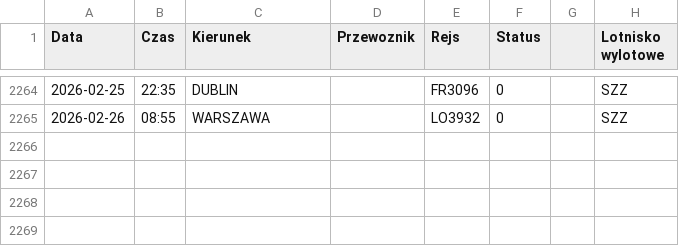
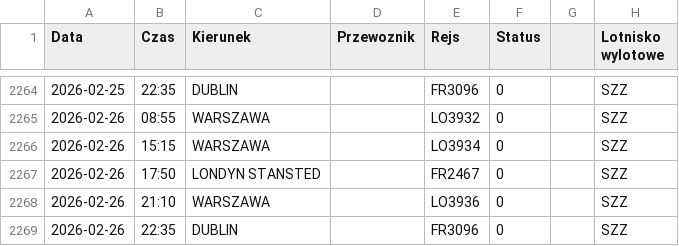
Before and after one commit to grzegorz-nowacki/departures-scraper, a CSV file: scraper/scraper_output/tabela_odlotow_SZZ.csv, drawn as a sheet; only a part is shown, gaps mark what is left out; the diff names each change by its address in the sheet, - before the commit and + after, or states it on an @@ line.

```diff
--- a/scraper/scraper_output/tabela_odlotow_SZZ.csv
+++ b/scraper/scraper_output/tabela_odlotow_SZZ.csv
+row 2266: 2026-02-26 | 15:15 | WARSZAWA |  | LO3934 | 0 |  | SZZ
+row 2267: 2026-02-26 | 17:50 | LONDYN STANSTED |  | FR2467 | 0 |  | SZZ
+row 2268: 2026-02-26 | 21:10 | WARSZAWA |  | LO3936 | 0 |  | SZZ
+row 2269: 2026-02-26 | 22:35 | DUBLIN |  | FR3096 | 0 |  | SZZ
```
Also changed, not shown: scraper/scraper_output/tabela_odlotow_KTW.csv, scraper/scraper_output/tabela_odlotow_RZE.csv, 1 other file.
